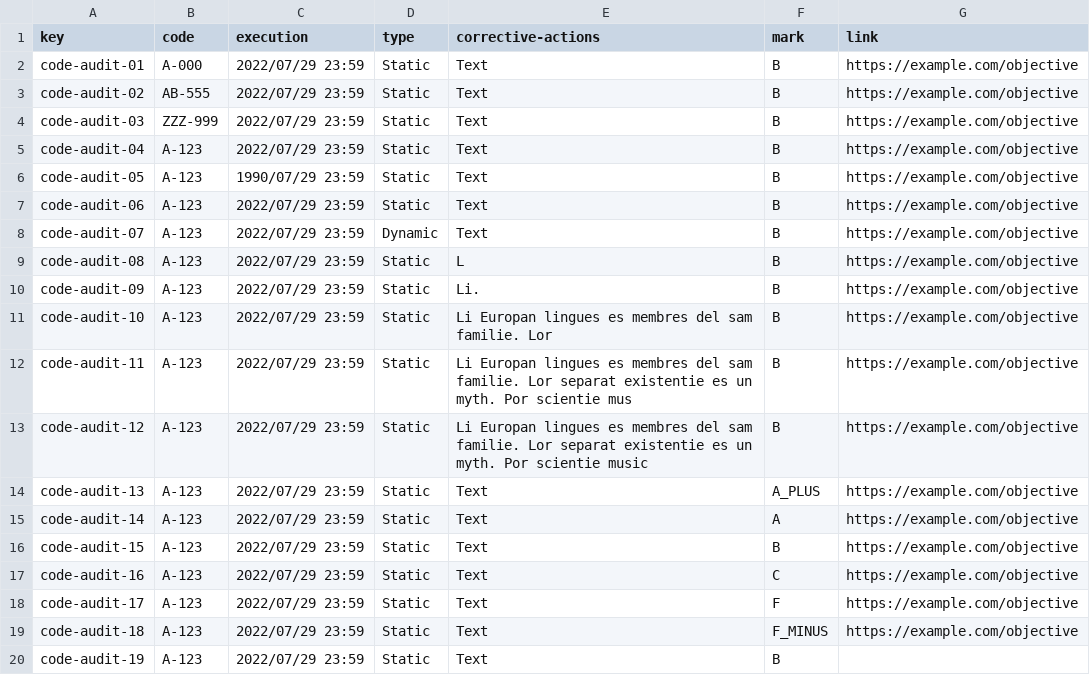
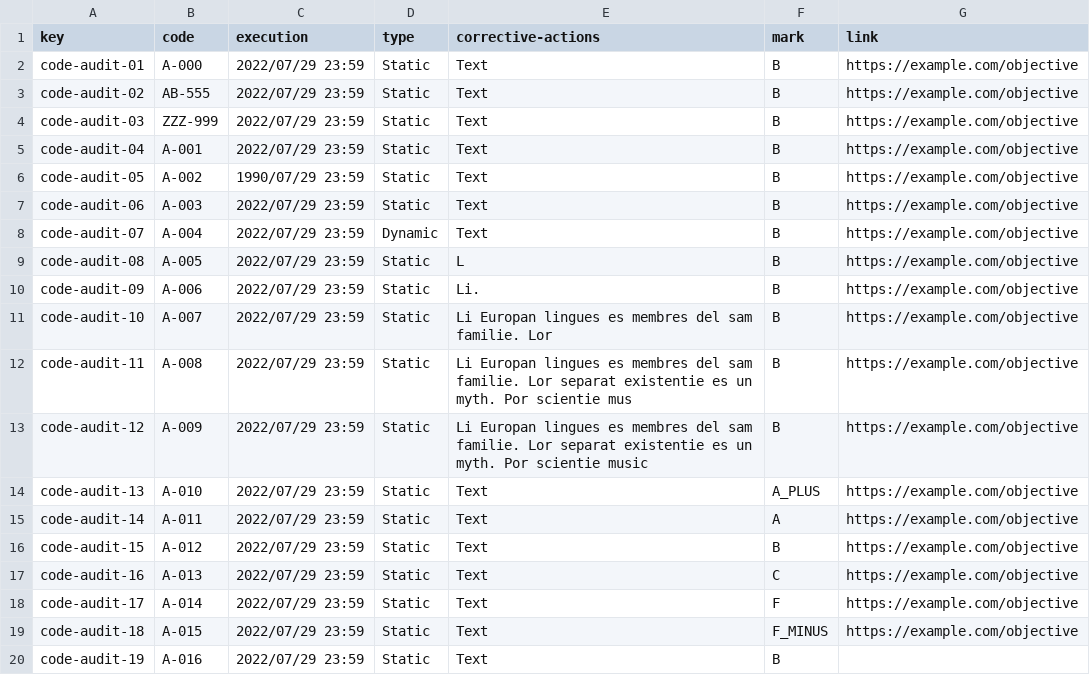
Before and after one commit to JesusFern/Acme-SF-D02, a CSV file: src/main/webapp/WEB-INF/resources/sample-data/code-audit.csv, drawn as a sheet.

```diff
--- a/src/main/webapp/WEB-INF/resources/sample-data/code-audit.csv
+++ b/src/main/webapp/WEB-INF/resources/sample-data/code-audit.csv
@@ -4,17 +4,17 @@ code-audit-02,AB-555,2022/07/29 23:59,Static,Text,B,https://example.com/objectiv
 code-audit-03,ZZZ-999,2022/07/29 23:59,Static,Text,B,https://example.com/objective
-code-audit-04,A-123,2022/07/29 23:59,Static,Text,B,https://example.com/objective
-code-audit-05,A-123,1990/07/29 23:59,Static,Text,B,https://example.com/objective
-code-audit-06,A-123,2022/07/29 23:59,Static,Text,B,https://example.com/objective
-code-audit-07,A-123,2022/07/29 23:59,Dynamic,Text,B,https://example.com/objective
-code-audit-08,A-123,2022/07/29 23:59,Static,L,B,https://example.com/objective
-code-audit-09,A-123,2022/07/29 23:59,Static,Li.,B,https://example.com/objective
-code-audit-10,A-123,2022/07/29 23:59,Static,Li Europan lingues es membres del sam familie. Lor,B,https://example.com/objective
-code-audit-11,A-123,2022/07/29 23:59,Static,Li Europan lingues es membres del sam familie. Lor separat existentie es un myth. Por scientie mus,B,https://example.com/objective
-code-audit-12,A-123,2022/07/29 23:59,Static,Li Europan lingues es membres del sam familie. Lor separat existentie es un myth. Por scientie music,B,https://example.com/objective
-code-audit-13,A-123,2022/07/29 23:59,Static,Text,A_PLUS,https://example.com/objective
-code-audit-14,A-123,2022/07/29 23:59,Static,Text,A,https://example.com/objective
-code-audit-15,A-123,2022/07/29 23:59,Static,Text,B,https://example.com/objective
-code-audit-16,A-123,2022/07/29 23:59,Static,Text,C,https://example.com/objective
-code-audit-17,A-123,2022/07/29 23:59,Static,Text,F,https://example.com/objective
-code-audit-18,A-123,2022/07/29 23:59,Static,Text,F_MINUS,https://example.com/objective
-code-audit-19,A-123,2022/07/29 23:59,Static,Text,B,
+code-audit-04,A-001,2022/07/29 23:59,Static,Text,B,https://example.com/objective
+code-audit-05,A-002,1990/07/29 23:59,Static,Text,B,https://example.com/objective
+code-audit-06,A-003,2022/07/29 23:59,Static,Text,B,https://example.com/objective
+code-audit-07,A-004,2022/07/29 23:59,Dynamic,Text,B,https://example.com/objective
+code-audit-08,A-005,2022/07/29 23:59,Static,L,B,https://example.com/objective
+code-audit-09,A-006,2022/07/29 23:59,Static,Li.,B,https://example.com/objective
+code-audit-10,A-007,2022/07/29 23:59,Static,Li Europan lingues es membres del sam familie. Lor,B,https://example.com/objective
+code-audit-11,A-008,2022/07/29 23:59,Static,Li Europan lingues es membres del sam familie. Lor separat existentie es un myth. Por scientie mus,B,https://example.com/objective
+code-audit-12,A-009,2022/07/29 23:59,Static,Li Europan lingues es membres del sam familie. Lor separat existentie es un myth. Por scientie music,B,https://example.com/objective
+code-audit-13,A-010,2022/07/29 23:59,Static,Text,A_PLUS,https://example.com/objective
+code-audit-14,A-011,2022/07/29 23:59,Static,Text,A,https://example.com/objective
+code-audit-15,A-012,2022/07/29 23:59,Static,Text,B,https://example.com/objective
+code-audit-16,A-013,2022/07/29 23:59,Static,Text,C,https://example.com/objective
+code-audit-17,A-014,2022/07/29 23:59,Static,Text,F,https://example.com/objective
+code-audit-18,A-015,2022/07/29 23:59,Static,Text,F_MINUS,https://example.com/objective
+code-audit-19,A-016,2022/07/29 23:59,Static,Text,B,
```
Also changed, not shown: src/main/webapp/WEB-INF/resources/sample-data/audit-record.csv, 4 other files.
